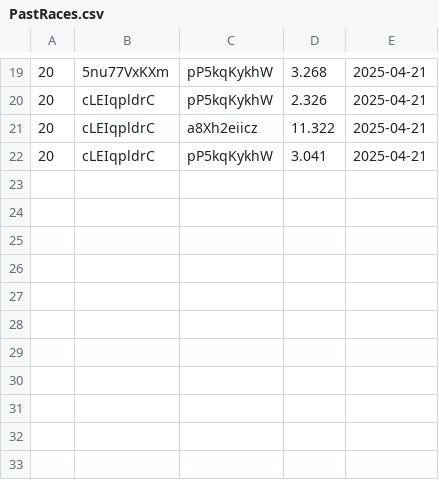
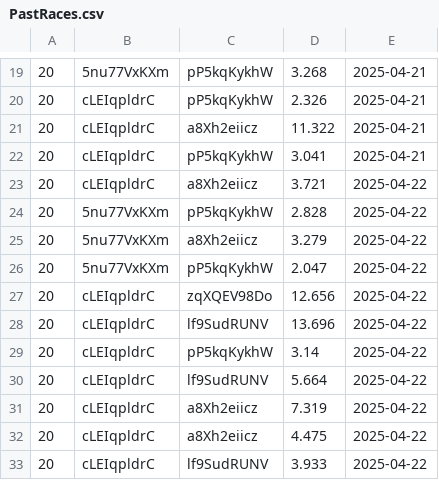
Before and after one commit to mantot-123/HorseRaceSimulator, a CSV file: Part2/PastRaces.csv, drawn as a sheet; only a part is shown, gaps mark what is left out.

Commit message:
feat: View horse stats graphically and filter past race results by horse won

```diff
--- a/Part2/PastRaces.csv
+++ b/Part2/PastRaces.csv
@@ -22 +22,12 @@
 20,cLEIqpldrC,pP5kqKykhW,3.041,2025-04-21
+20,cLEIqpldrC,a8Xh2eiicz,3.721,2025-04-22
+20,5nu77VxKXm,pP5kqKykhW,2.828,2025-04-22
+20,5nu77VxKXm,a8Xh2eiicz,3.279,2025-04-22
+20,5nu77VxKXm,pP5kqKykhW,2.047,2025-04-22
+20,cLEIqpldrC,zqXQEV98Do,12.656,2025-04-22
+20,cLEIqpldrC,lf9SudRUNV,13.696,2025-04-22
+20,cLEIqpldrC,pP5kqKykhW,3.14,2025-04-22
+20,cLEIqpldrC,lf9SudRUNV,5.664,2025-04-22
+20,cLEIqpldrC,a8Xh2eiicz,7.319,2025-04-22
+20,cLEIqpldrC,a8Xh2eiicz,4.475,2025-04-22
+20,cLEIqpldrC,lf9SudRUNV,3.933,2025-04-22
```
Also changed, not shown: Part2/Horses.csv, 8 other files.
